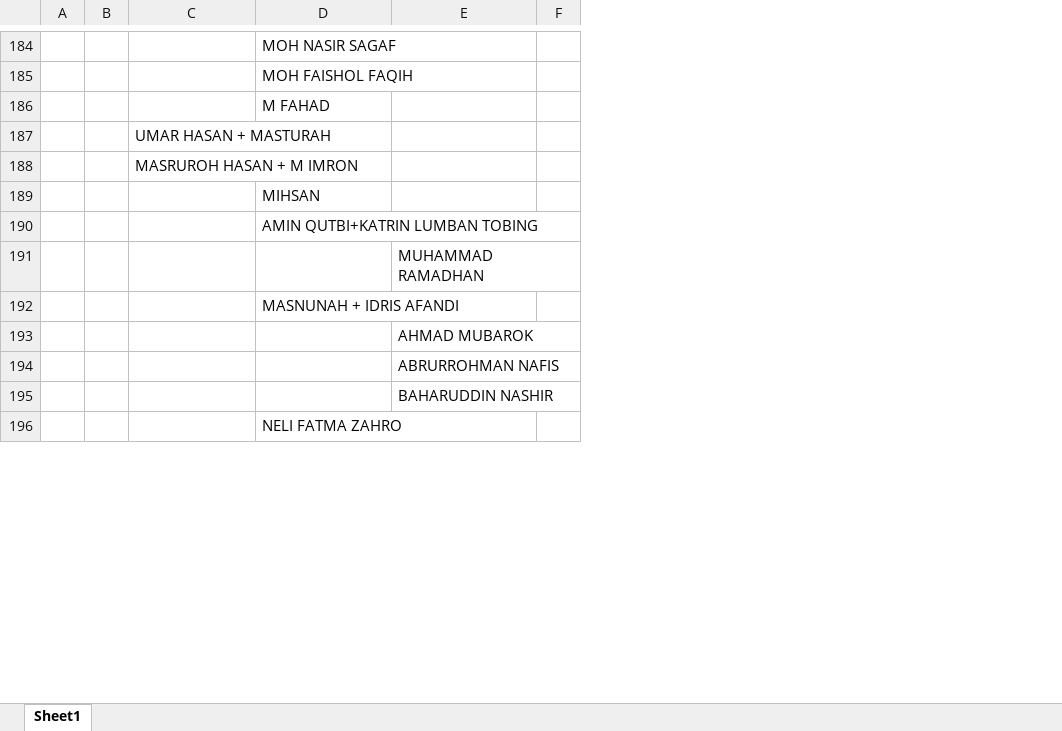
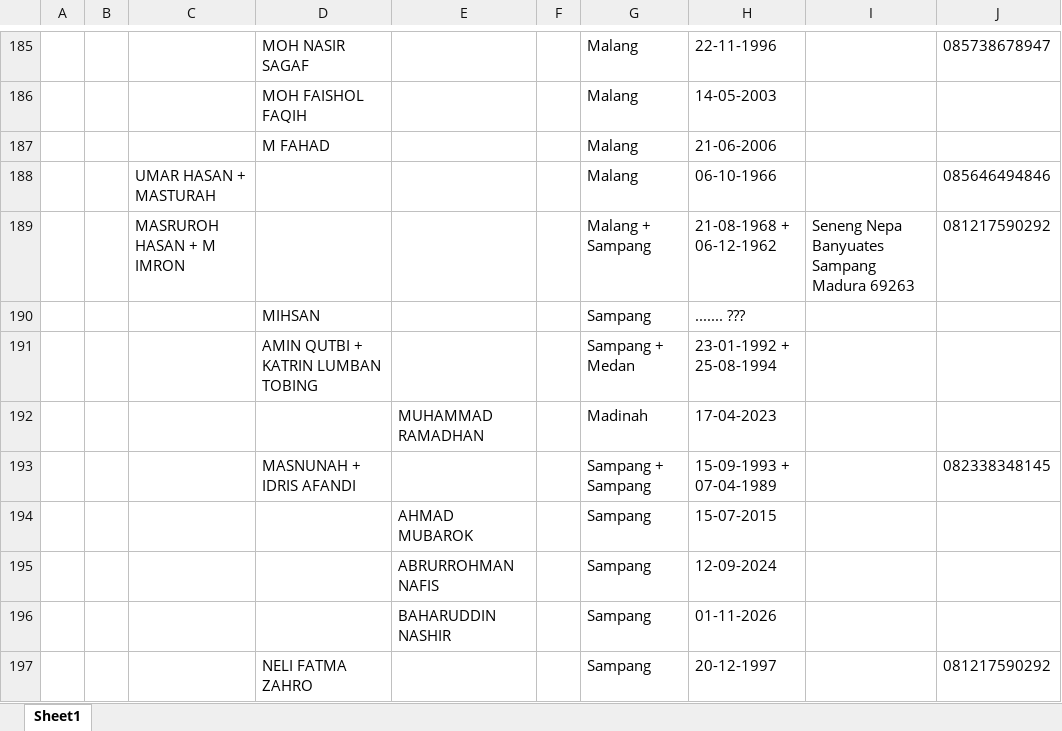
Before and after one commit to danbelajardanbelajar-blip/familyhood.my.id, an Excel workbook: bani muzakki 2.xlsx, sheet Sheet1, drawn as a sheet; only a part is shown, gaps mark what is left out; values as stored, in another font and other column widths than the file's, no borders; addresses are those after the commit; the diff covers the shown part only; the diff names each change by its address in the sheet, - before the commit and + after, or states it on an @@ line.

Commit message:
feat: add support for header-based Excel import with configurable column mapping and extra data fields

```diff
--- a/bani muzakki 2.xlsx (sheet Sheet1)
+++ b/bani muzakki 2.xlsx (sheet Sheet1)
+column G, rows 185-197: Malang | Malang | Malang | Malang | Malang + Sampang | Sampang | Sampang + Medan | Madinah | Sampang + Sampang | Sampang | Sampang | Sampang | Sampang
+column H, rows 185-197: 22-11-1996 | 14-05-2003 | 21-06-2006 | 06-10-1966 | 21-08-1968 + 06-12-1962 | ....... ??? | 23-01-1992 + 25-08-1994 | 17-04-2023 | 15-09-1993 + 07-04-1989 | 15-07-2015 | 12-09-2024 | 01-11-2026 | 20-12-1997
+column I, row 189: Seneng Nepa Banyuates Sampang Madura 69263
+column J, rows 185-197: 085738678947 |  |  | 085646494846 | 081217590292 |  |  |  | 082338348145 |  |  |  | 081217590292
-D191: AMIN QUTBI+KATRIN LUMBAN TOBING
+D191: AMIN QUTBI + KATRIN LUMBAN TOBING
```
Also changed, not shown: 1 added row and 9 edited cells elsewhere in this sheet, 1 other file.
